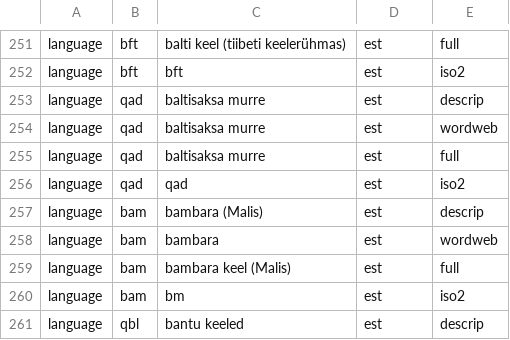
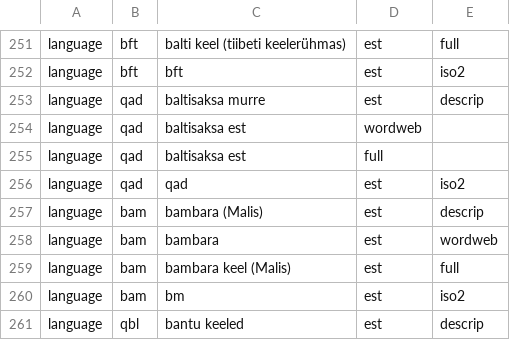
Before and after one commit to keeleinstituut/ekilex, a CSV file: ekilex-etl/fileresources/csv/classifier-main-value.csv, drawn as a sheet; only a part is shown, gaps mark what is left out.

Commit message:
Update classifier-main-value.csv

```diff
--- a/ekilex-etl/fileresources/csv/classifier-main-value.csv
+++ b/ekilex-etl/fileresources/csv/classifier-main-value.csv
@@ -253,4 +253,4 @@ language	bft	bft	est	iso2
 language	qad	baltisaksa murre	est	descrip
-language	qad	baltisaksa murre	est	wordweb
-language	qad	baltisaksa murre	est	full
+language	qad	baltisaksa est	wordweb
+language	qad	baltisaksa est	full
 language	qad	qad	est	iso2
```
